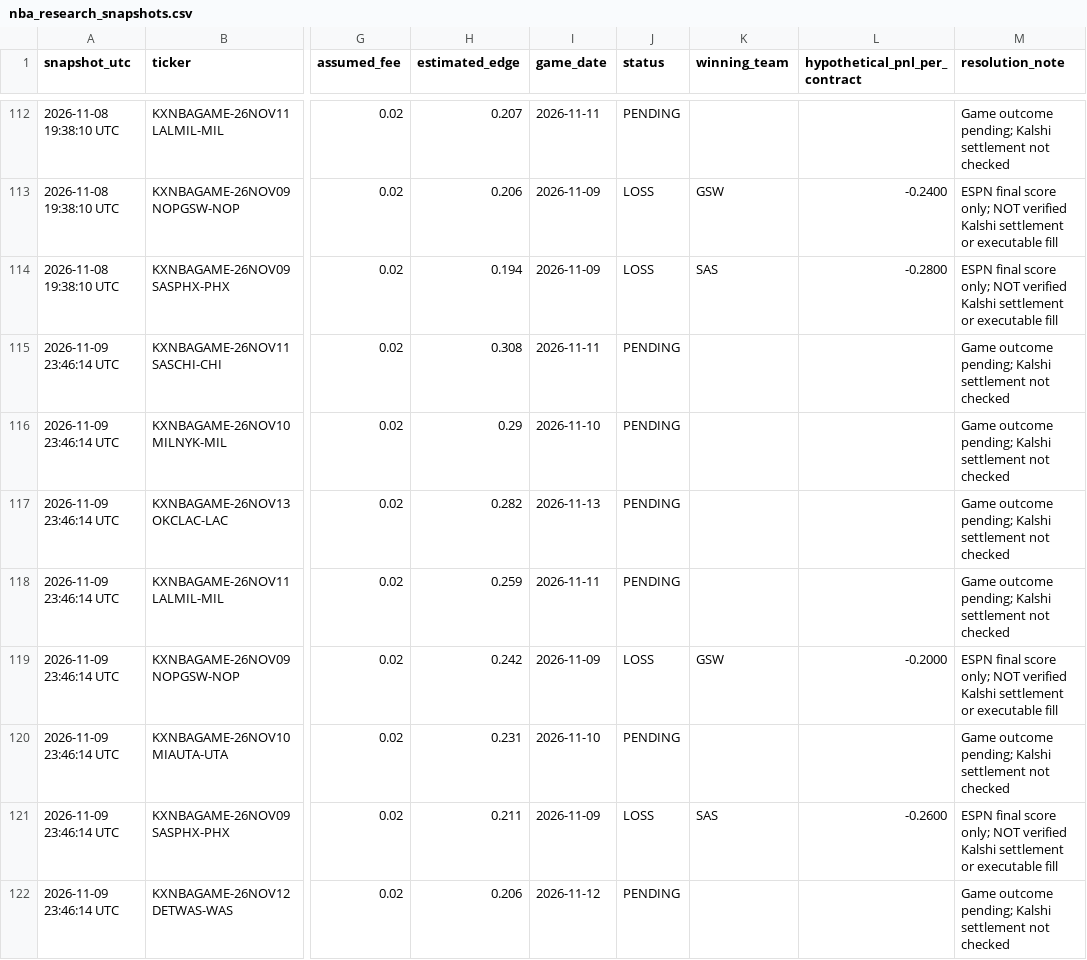
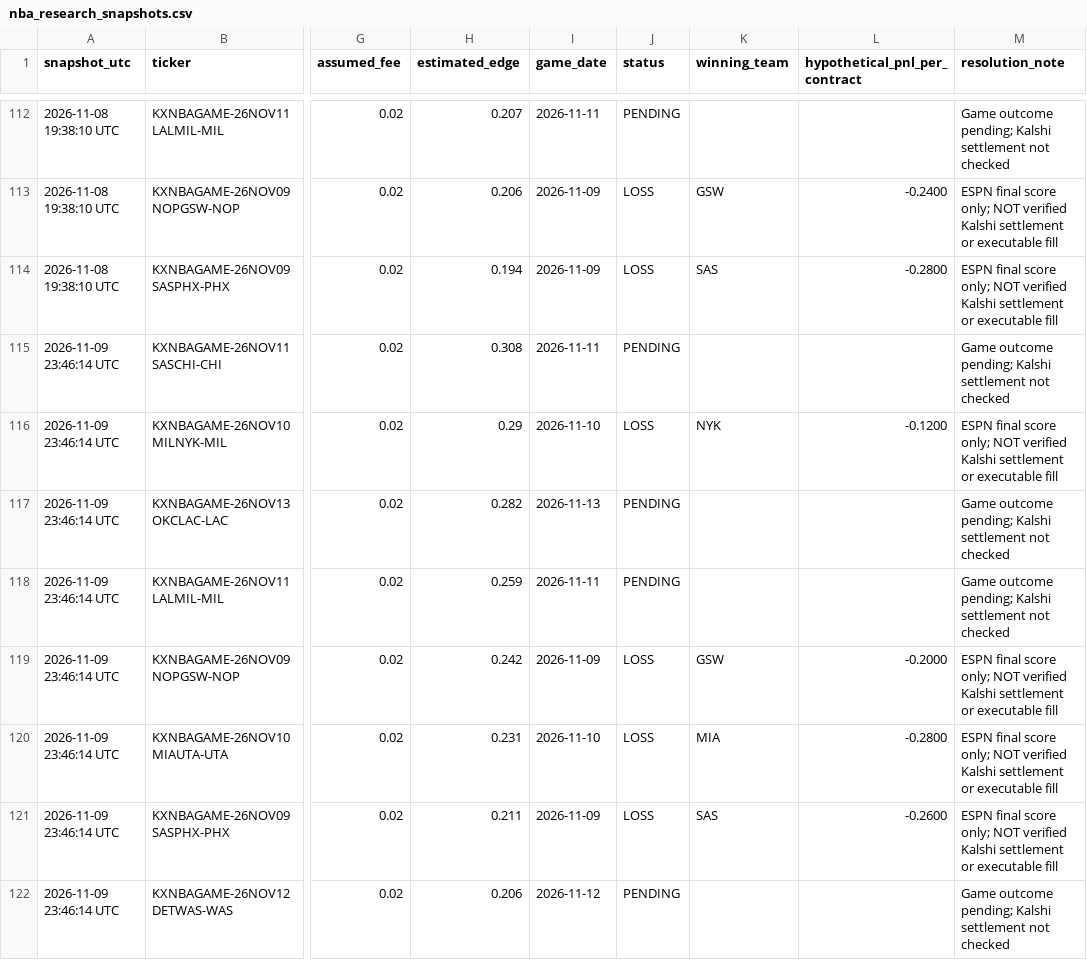
Before and after one commit to theemikebrown/kalshi-sports-edge, a CSV file: data/nba_research_snapshots.csv, drawn as a sheet; only a part is shown, gaps mark what is left out; the diff covers the shown part only; the diff names each change by its address in the sheet, - before the commit and + after, or states it on an @@ line.

```diff
--- a/data/nba_research_snapshots.csv
+++ b/data/nba_research_snapshots.csv
-J116 (status): PENDING
+J116 (status): LOSS
-K116 (winning_team): (empty)
+K116 (winning_team): NYK
-L116 (hypothetical_pnl_per_contract): (empty)
+L116 (hypothetical_pnl_per_contract): -0.1200
-M116 (resolution_note): Game outcome pending; Kalshi settlement not checked
+M116 (resolution_note): ESPN final score only; NOT verified Kalshi settlement or executable fill
-J120 (status): PENDING
+J120 (status): LOSS
-K120 (winning_team): (empty)
+K120 (winning_team): MIA
-L120 (hypothetical_pnl_per_contract): (empty)
+L120 (hypothetical_pnl_per_contract): -0.2800
-M120 (resolution_note): Game outcome pending; Kalshi settlement not checked
+M120 (resolution_note): ESPN final score only; NOT verified Kalshi settlement or executable fill
```
Also changed, not shown: 10 added rows and 24 edited cells elsewhere in this file, 3 other files.
